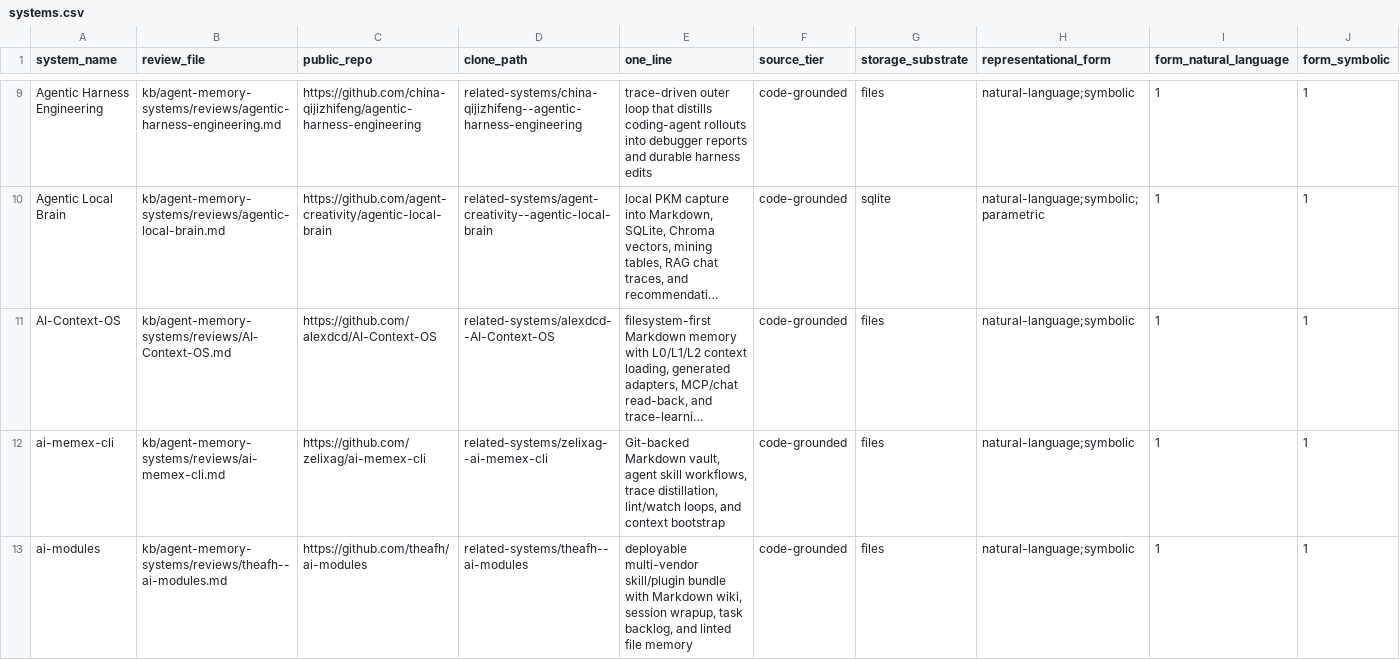
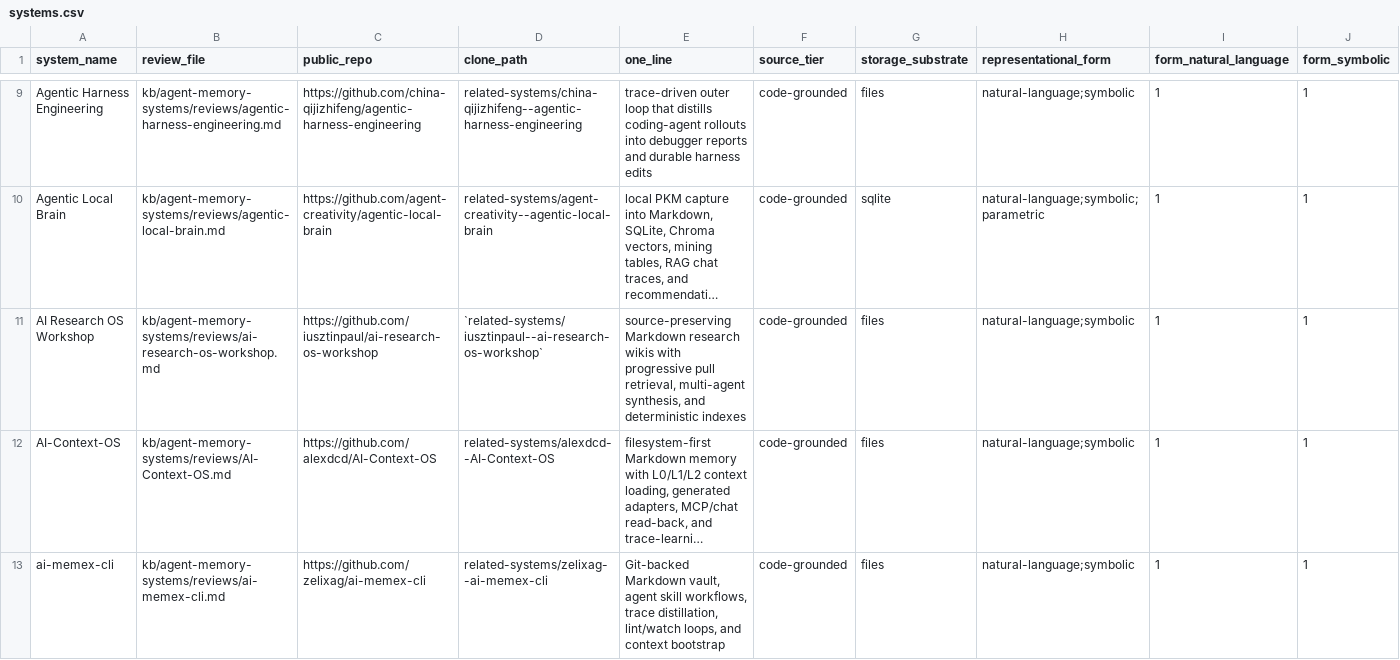
Before and after one commit to zby/commonplace, a CSV file: kb/agent-memory-systems/systems.csv, drawn as a sheet; only a part is shown, gaps mark what is left out; the shorter side is filled out with more unchanged rows; long unchanged cells end in …; rows hold the shown columns only; the diff covers the shown part only; the diff names each change by its address in the sheet, - before the commit and + after, or states it on an @@ line.

Commit message:
Add code-grounded Scroll review
Pin Scroll to the reviewed QwenPaw revision, integrate its trace-to-recall design into the survey, and refresh the generated comparison artifacts. The refresh also catches up already-reviewed systems that were missing from the table.

Workshop: kb/work/multistage/multistage-write-context-operation-interface-20260827

Model: GPT-5

```diff
--- a/kb/agent-memory-systems/systems.csv
+++ b/kb/agent-memory-systems/systems.csv
+row 11: AI Research OS Workshop | kb/agent-memory-systems/reviews/ai-research-os-workshop.md | https://github.com/iusztinpaul/ai-research-os-workshop | `related-systems/iusztinpaul--ai-research-os-workshop` | source-preserving Markdown research wikis with progressive pull retrieval, multi-agent synthesis, and deterministic indexes | code-grounded | files | natural-language;symbolic | 1 | 1
```
Also changed, not shown: 2 added rows elsewhere in this file, 4 other files.
